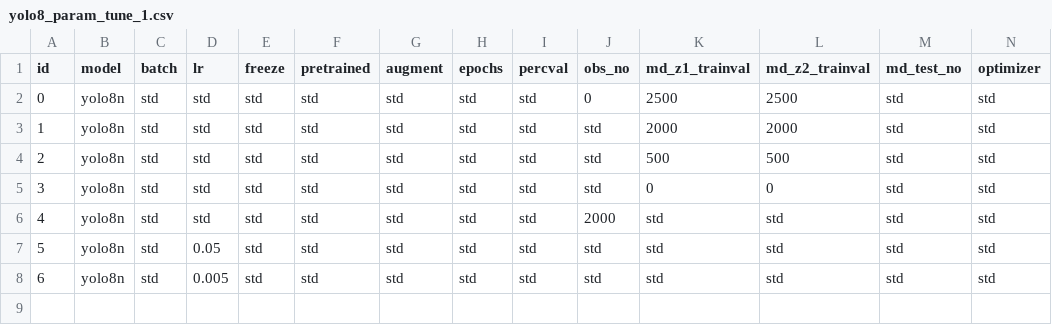
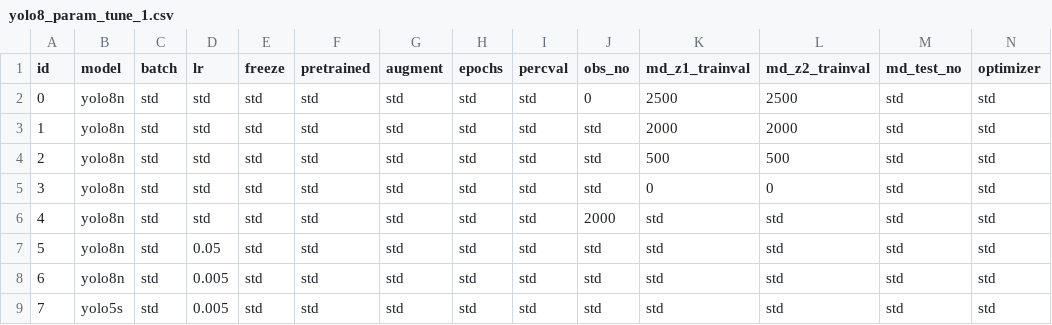
Before and after one commit to simoncarthew/MeerVision, a CSV file: ObjectDetection/Training/Parameters/yolo8_param_tune_1.csv, drawn as a sheet; only a part is shown; rows hold the shown columns only; the diff names each change by its address in the sheet, - before the commit and + after, or states it on an @@ line.

Commit message:
Updated freeze for yolo 5 to allow for 0. Updated hyper parameter model training

```diff
--- a/ObjectDetection/Training/Parameters/yolo8_param_tune_1.csv
+++ b/ObjectDetection/Training/Parameters/yolo8_param_tune_1.csv
+row 9: 7 | yolo5s | std | 0.005 | std | std | std | std | std | std | std | std | std | std
```
Also changed, not shown: ObjectDetection/Training/Parameters/yolo5_param_tune_0.csv, ObjectDetection/Training/Parameters/yolo5_param_tune_1.csv, 3 other files.
